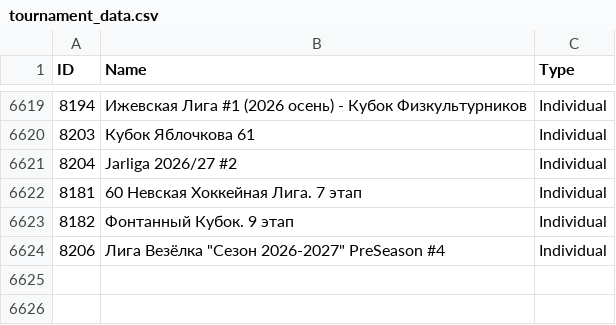
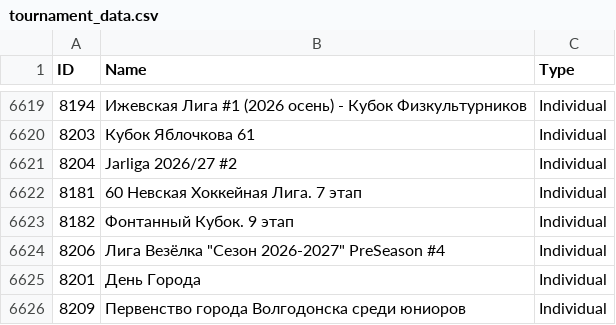
Before and after one commit to amundfylling/Scorpion-Scraper-2.0, a CSV file: data/tournament_data.csv, drawn as a sheet; only a part is shown, gaps mark what is left out; the diff names each change by its address in the sheet, - before the commit and + after, or states it on an @@ line.

```diff
--- a/data/tournament_data.csv
+++ b/data/tournament_data.csv
+row 6625: 8201 | День Города | Individual
+row 6626: 8209 | Первенство города Волгодонска среди юниоров | Individual
```
Also changed, not shown: data/players_data.csv, 3 other files.
